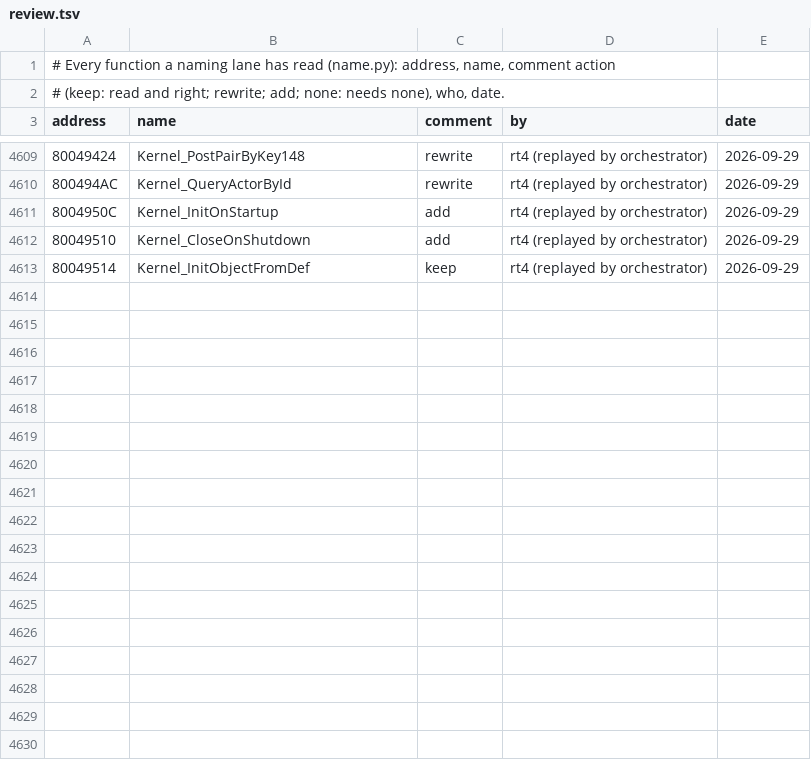
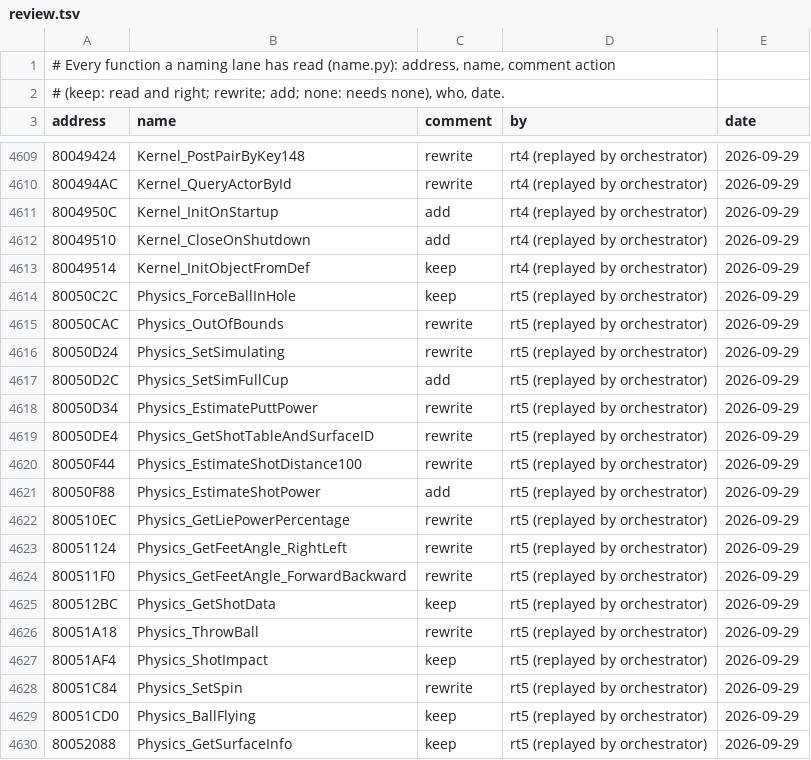
Before and after one commit to mitsevox/tw2004, a TSV file: config/GW4E69/review.tsv, drawn as a sheet; only a part is shown, gaps mark what is left out; the diff covers the shown part only; the diff names each change by its address in the sheet, - before the commit and + after, or states it on an @@ line.

```diff
--- a/config/GW4E69/review.tsv
+++ b/config/GW4E69/review.tsv
+row 4614: 80050C2C | Physics_ForceBallInHole | keep | rt5 (replayed by orchestrator) | 2026-09-29
+row 4615: 80050CAC | Physics_OutOfBounds | rewrite | rt5 (replayed by orchestrator) | 2026-09-29
+row 4616: 80050D24 | Physics_SetSimulating | rewrite | rt5 (replayed by orchestrator) | 2026-09-29
+row 4617: 80050D2C | Physics_SetSimFullCup | add | rt5 (replayed by orchestrator) | 2026-09-29
+row 4618: 80050D34 | Physics_EstimatePuttPower | rewrite | rt5 (replayed by orchestrator) | 2026-09-29
+row 4619: 80050DE4 | Physics_GetShotTableAndSurfaceID | rewrite | rt5 (replayed by orchestrator) | 2026-09-29
+row 4620: 80050F44 | Physics_EstimateShotDistance100 | rewrite | rt5 (replayed by orchestrator) | 2026-09-29
+row 4621: 80050F88 | Physics_EstimateShotPower | add | rt5 (replayed by orchestrator) | 2026-09-29
+row 4622: 800510EC | Physics_GetLiePowerPercentage | rewrite | rt5 (replayed by orchestrator) | 2026-09-29
+row 4623: 80051124 | Physics_GetFeetAngle_RightLeft | rewrite | rt5 (replayed by orchestrator) | 2026-09-29
+row 4624: 800511F0 | Physics_GetFeetAngle_ForwardBackward | rewrite | rt5 (replayed by orchestrator) | 2026-09-29
+row 4625: 800512BC | Physics_GetShotData | keep | rt5 (replayed by orchestrator) | 2026-09-29
+row 4626: 80051A18 | Physics_ThrowBall | rewrite | rt5 (replayed by orchestrator) | 2026-09-29
+row 4627: 80051AF4 | Physics_ShotImpact | keep | rt5 (replayed by orchestrator) | 2026-09-29
+row 4628: 80051C84 | Physics_SetSpin | rewrite | rt5 (replayed by orchestrator) | 2026-09-29
+row 4629: 80051CD0 | Physics_BallFlying | keep | rt5 (replayed by orchestrator) | 2026-09-29
+row 4630: 80052088 | Physics_GetSurfaceInfo | keep | rt5 (replayed by orchestrator) | 2026-09-29
```
Also changed, not shown: 13 added rows elsewhere in this file, 18 other files.
